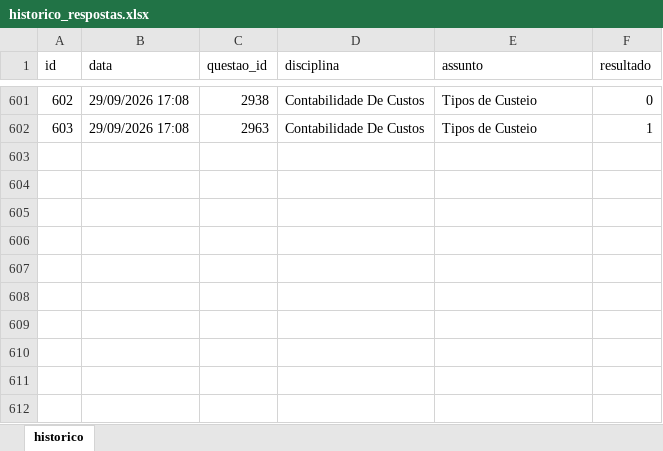
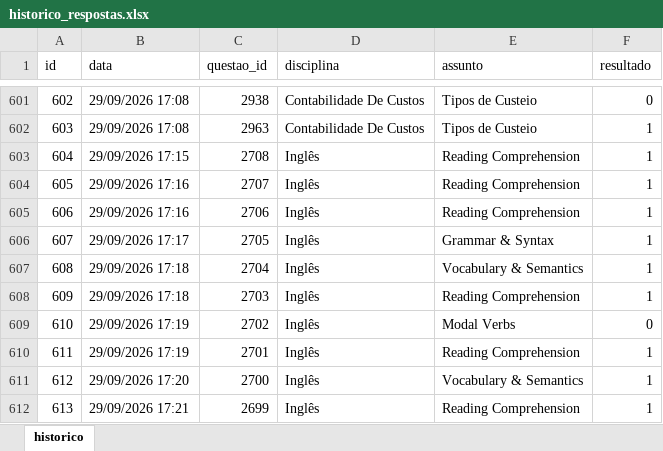
Before and after one commit to Lucas-Oliveira-wd/simulado, an Excel workbook: banco_de_dados/historico_respostas.xlsx, sheet historico, drawn as a sheet; only a part is shown, gaps mark what is left out; values as stored, in another font and other column widths than the file's, no borders; the diff names each change by its address in the sheet, - before the commit and + after, or states it on an @@ line.

```diff
--- a/banco_de_dados/historico_respostas.xlsx (sheet historico)
+++ b/banco_de_dados/historico_respostas.xlsx (sheet historico)
+row 603: 604 | 29/09/2026 17:15 | 2708 | Inglês | Reading Comprehension | 1
+row 604: 605 | 29/09/2026 17:16 | 2707 | Inglês | Reading Comprehension | 1
+row 605: 606 | 29/09/2026 17:16 | 2706 | Inglês | Reading Comprehension | 1
+row 606: 607 | 29/09/2026 17:17 | 2705 | Inglês | Grammar & Syntax | 1
+row 607: 608 | 29/09/2026 17:18 | 2704 | Inglês | Vocabulary & Semantics | 1
+row 608: 609 | 29/09/2026 17:18 | 2703 | Inglês | Reading Comprehension | 1
+row 609: 610 | 29/09/2026 17:19 | 2702 | Inglês | Modal Verbs | 0
+row 610: 611 | 29/09/2026 17:19 | 2701 | Inglês | Reading Comprehension | 1
+row 611: 612 | 29/09/2026 17:20 | 2700 | Inglês | Vocabulary & Semantics | 1
+row 612: 613 | 29/09/2026 17:21 | 2699 | Inglês | Reading Comprehension | 1
```
Also changed, not shown: 1 other file.
